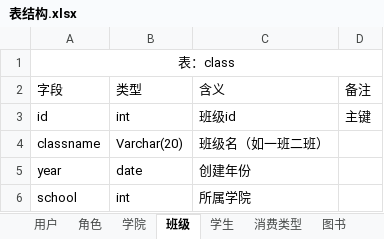
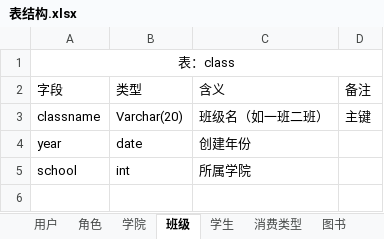
Before and after one commit to yuanchuanhui/Education-System, an Excel workbook: src/main/resources/documents/表结构.xlsx, sheet 班级, drawn as a sheet; values as stored, in another font and other column widths than the file's, no borders; removed rows and columns are numbered as before the commit, all else as after; the diff names each change by its address in the sheet, - before the commit and + after, or states it on an @@ line.

```diff
--- a/src/main/resources/documents/表结构.xlsx (sheet 班级)
+++ b/src/main/resources/documents/表结构.xlsx (sheet 班级)
-row 3: id | int | 班级id | 主键
-D3 (备注): (empty)
+D3 (备注): 主键
```
Also changed, not shown: sheet 成绩, sheet 消费, sheet 图书, sheet 借书, sheet 课程, sheet 学生, 43 other files.
